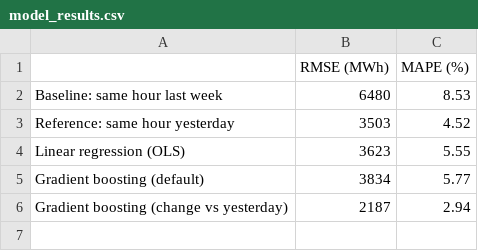
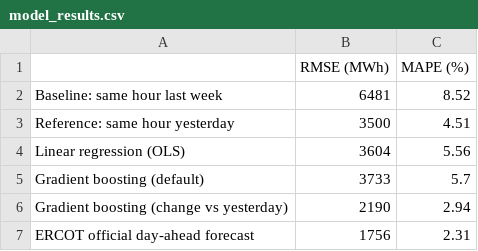
Before and after one commit to Stenberg1/texas-grid-load-analysis, a CSV file: data/clean/model_results.csv, drawn as a sheet.

Commit message:
Add 4 cities, Henry Hub gas prices, ERCOT forecast comparison; fix Uri baseline
- Weather: add Corpus Christi, Midland, Lubbock, Tyler; temperature is now
  load-weighted by ERCOT weather zone (weights from 2019-2023 zone load)
- Gas: daily Henry Hub via EIA, ASOF-joined; regression shows gas-to-coal
  switching fell from 8.7 pts per price doubling (2019) to 1-3 pts
- Forecast: ERCOT's own day-ahead forecast (EIA-930) scores 2.31% MAPE vs
  our 2.94% on 2024-25
- Fix: Uri baseline window excluded the cold onset (Feb 10-12)
- Fix: interpolation now correct for multi-hour gaps
- New quality checks for forecast, zone, weather and gas data

```diff
--- a/data/clean/model_results.csv
+++ b/data/clean/model_results.csv
@@ -1,6 +1,7 @@
 ,RMSE (MWh),MAPE (%)
-Baseline: same hour last week,6480,8.53
-Reference: same hour yesterday,3503,4.52
-Linear regression (OLS),3623,5.55
-Gradient boosting (default),3834,5.77
-Gradient boosting (change vs yesterday),2187,2.94
+Baseline: same hour last week,6481,8.52
+Reference: same hour yesterday,3500,4.51
+Linear regression (OLS),3604,5.56
+Gradient boosting (default),3733,5.7
+Gradient boosting (change vs yesterday),2190,2.94
+ERCOT official day-ahead forecast,1756,2.31
```
Also changed, not shown: 30 other files.
